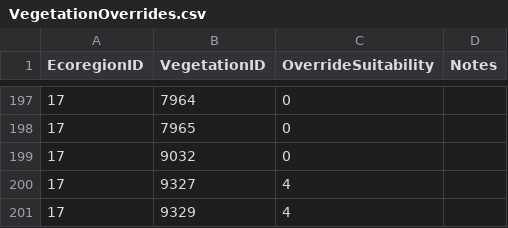
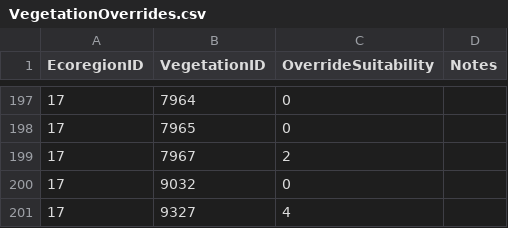
Before and after one commit to Riverscapes/riverscapes-tools, a CSV file: packages/brat/database/data/intersect/VegetationOverrides.csv, drawn as a sheet; only a part is shown, gaps mark what is left out; the shorter side is filled out with more unchanged rows.

```diff
--- a/packages/brat/database/data/intersect/VegetationOverrides.csv
+++ b/packages/brat/database/data/intersect/VegetationOverrides.csv
@@ -198,2 +198,3 @@ EcoregionID,VegetationID,OverrideSuitability,Notes
 17,7965,0,
+17,7967,2,
 17,9032,0,
```
Also changed, not shown: 4 other files.
